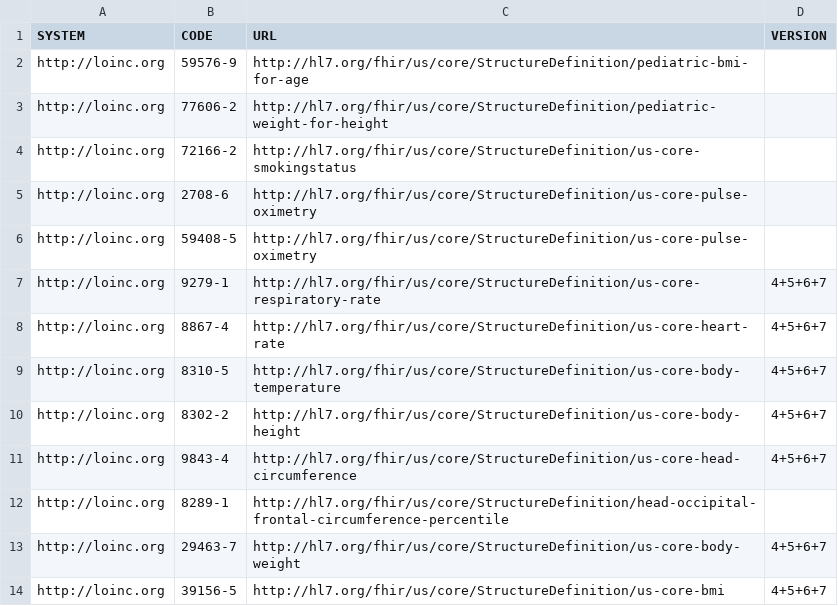
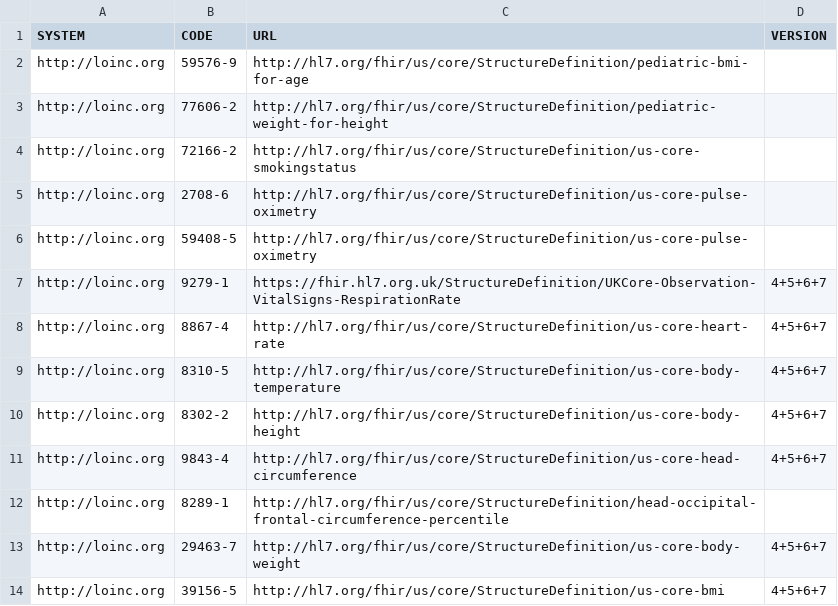
Before and after one commit to clarotech/synthea, a CSV file: src/main/resources/us_core_mapping.csv, drawn as a sheet; only a part is shown.

```diff
--- a/src/main/resources/us_core_mapping.csv
+++ b/src/main/resources/us_core_mapping.csv
@@ -6,3 +6,3 @@ http://loinc.org,2708-6,http://hl7.org/fhir/us/core/StructureDefinition/us-core-
 http://loinc.org,59408-5,http://hl7.org/fhir/us/core/StructureDefinition/us-core-pulse-oximetry,
-http://loinc.org,9279-1,http://hl7.org/fhir/us/core/StructureDefinition/us-core-respiratory-rate,4+5+6+7
+http://loinc.org,9279-1,https://fhir.hl7.org.uk/StructureDefinition/UKCore-Observation-VitalSigns-RespirationRate,4+5+6+7
 http://loinc.org,8867-4,http://hl7.org/fhir/us/core/StructureDefinition/us-core-heart-rate,4+5+6+7
```
Also changed, not shown: 3 other files.
